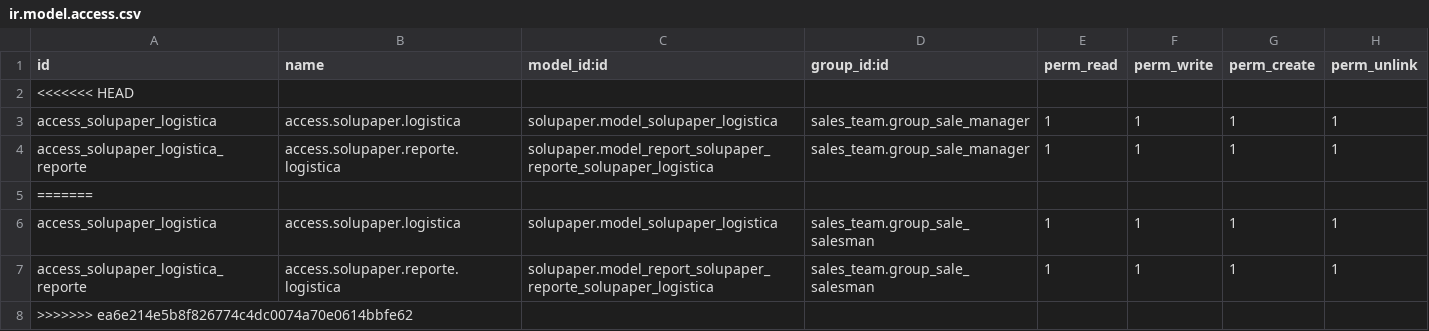
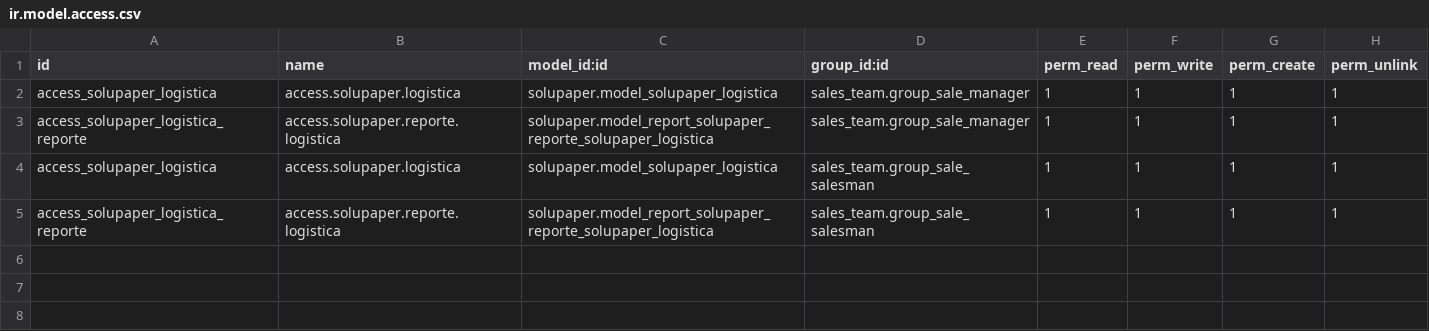
Before and after one commit to jeffrepo/solupaper, a CSV file: security/ir.model.access.csv, drawn as a sheet.

```diff
--- a/security/ir.model.access.csv
+++ b/security/ir.model.access.csv
@@ -1,8 +1,5 @@
 id,name,model_id:id,group_id:id,perm_read,perm_write,perm_create,perm_unlink
-<<<<<<< HEAD
 access_solupaper_logistica,access.solupaper.logistica,solupaper.model_solupaper_logistica,sales_team.group_sale_manager,1,1,1,1
 access_solupaper_logistica_reporte,access.solupaper.reporte.logistica,solupaper.model_report_solupaper_reporte_solupaper_logistica,sales_team.group_sale_manager,1,1,1,1
-=======
 access_solupaper_logistica,access.solupaper.logistica,solupaper.model_solupaper_logistica,sales_team.group_sale_salesman,1,1,1,1
 access_solupaper_logistica_reporte,access.solupaper.reporte.logistica,solupaper.model_report_solupaper_reporte_solupaper_logistica,sales_team.group_sale_salesman,1,1,1,1
->>>>>>> ea6e214e5b8f826774c4dc0074a70e0614bbfe62
```
Also changed, not shown: 3 other files.
